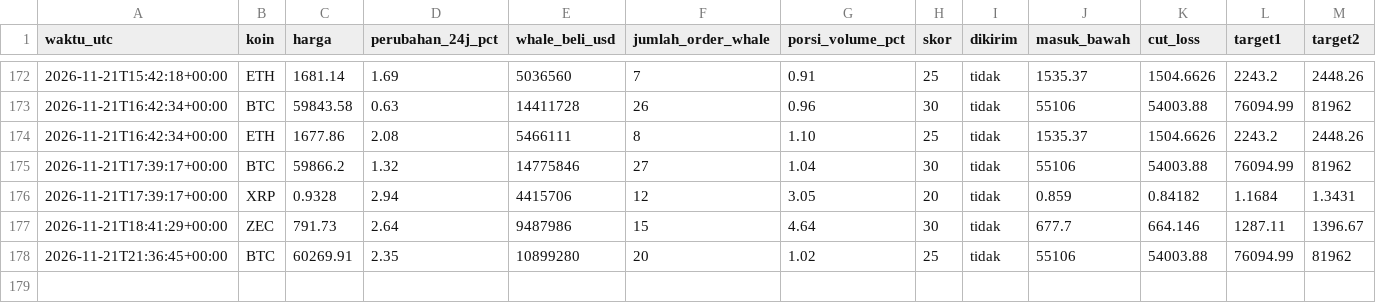
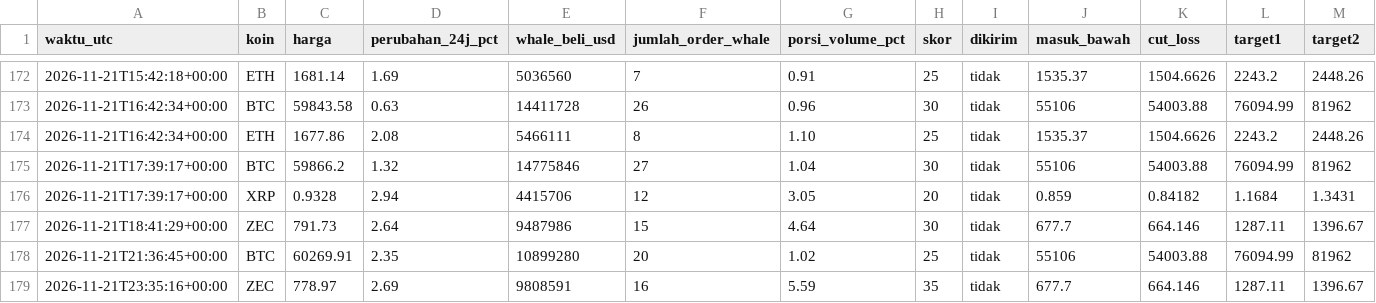
Before and after one commit to Ilhamikir/whale-tracker-v2, a CSV file: sinyal_log.csv, drawn as a sheet; only a part is shown, gaps mark what is left out; rows hold the shown columns only; the diff names each change by its address in the sheet, - before the commit and + after, or states it on an @@ line.

Commit message:
Pembaruan whale tracker

```diff
--- a/sinyal_log.csv
+++ b/sinyal_log.csv
+row 179: 2026-11-21T23:35:16+00:00 | ZEC | 778.97 | 2.69 | 9808591 | 16 | 5.59 | 35 | tidak | 677.7 | 664.146 | 1287.11 | 1396.67
```
Also changed, not shown: 1 other file.
